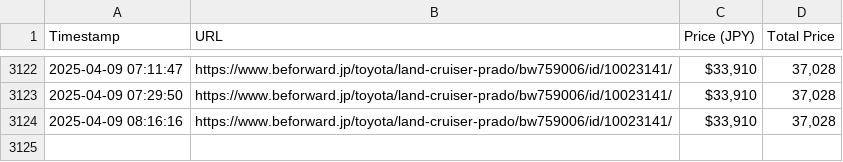
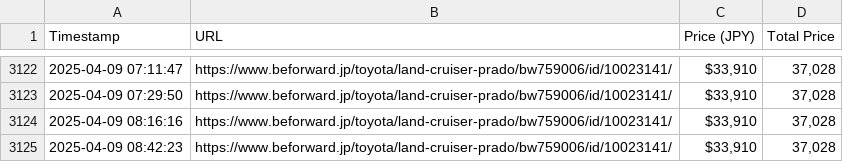
Before and after one commit to syahra712/AuctionAnalysis, a CSV file: bef4ward_price_tracking.csv, drawn as a sheet; only a part is shown, gaps mark what is left out; the diff names each change by its address in the sheet, - before the commit and + after, or states it on an @@ line.

```diff
--- a/bef4ward_price_tracking.csv
+++ b/bef4ward_price_tracking.csv
+row 3125: 2025-04-09 08:42:23 | https://www.beforward.jp/toyota/land-cruiser-prado/bw759006/id/10023141/ | $33,910 | 37,028
```
